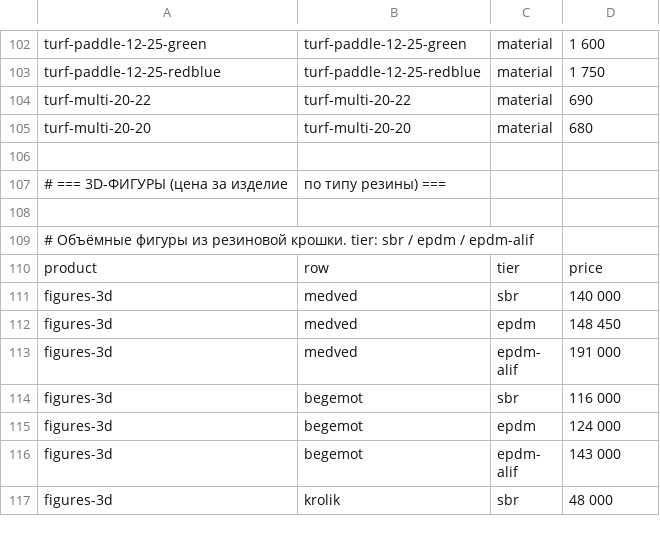
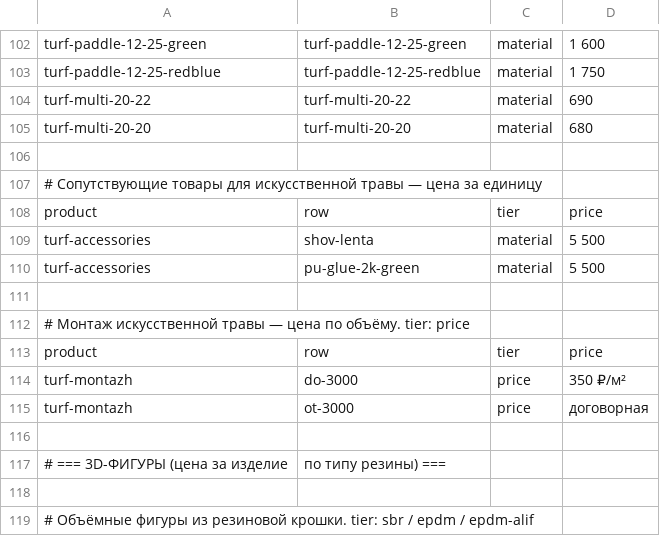
Before and after one commit to videojam46-beep/azbuka46-assets, a CSV file: loader/prices.csv, drawn as a sheet; only a part is shown, gaps mark what is left out; the shorter side is filled out with more unchanged rows.

```diff
--- a/loader/prices.csv
+++ b/loader/prices.csv
@@ -106,2 +106,12 @@ turf-multi-20-20,turf-multi-20-20,material,680
 
+# Сопутствующие товары для искусственной травы — цена за единицу
+product,row,tier,price
+turf-accessories,shov-lenta,material,5 500
+turf-accessories,pu-glue-2k-green,material,5 500
+
+# Монтаж искусственной травы — цена по объёму. tier: price
+product,row,tier,price
+turf-montazh,do-3000,price,350 ₽/м²
+turf-montazh,ot-3000,price,договорная
+
 # === 3D-ФИГУРЫ (цена за изделие, по типу резины) ===
```
Also changed, not shown: 1 other file.
